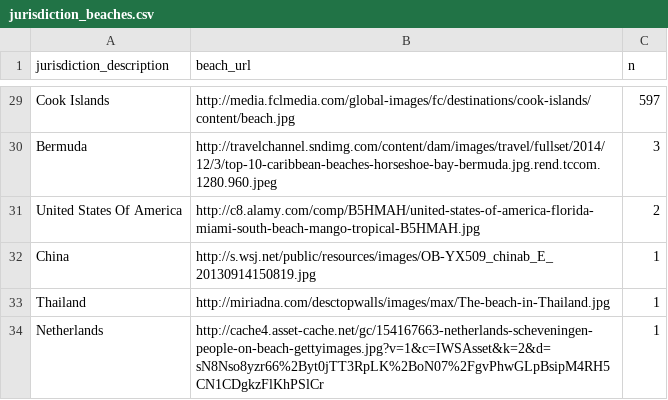
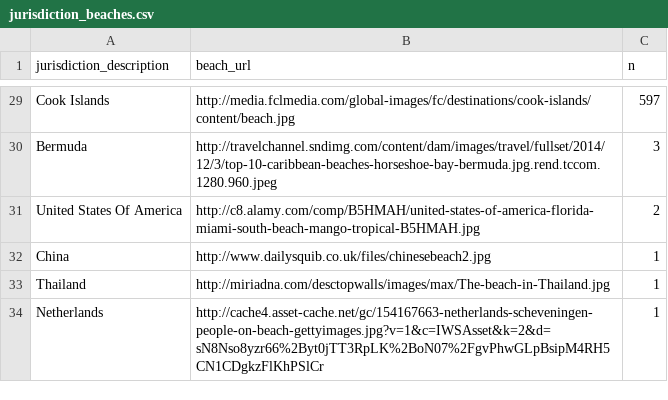
Before and after one commit to safferli/mission_economy_hackathon2016, a CSV file: data/jurisdiction_beaches.csv, drawn as a sheet; only a part is shown, gaps mark what is left out.

Commit message:
proper China beach image

```diff
--- a/data/jurisdiction_beaches.csv
+++ b/data/jurisdiction_beaches.csv
@@ -31,3 +31,3 @@
 "United States Of America","http://c8.alamy.com/comp/B5HMAH/united-states-of-america-florida-miami-south-beach-mango-tropical-B5HMAH.jpg",2
-"China","http://s.wsj.net/public/resources/images/OB-YX509_chinab_E_20130914150819.jpg",1
+"China","http://www.dailysquib.co.uk/files/chinesebeach2.jpg",1
 "Thailand","http://miriadna.com/desctopwalls/images/max/The-beach-in-Thailand.jpg",1
```
Also changed, not shown: 1 other file.
